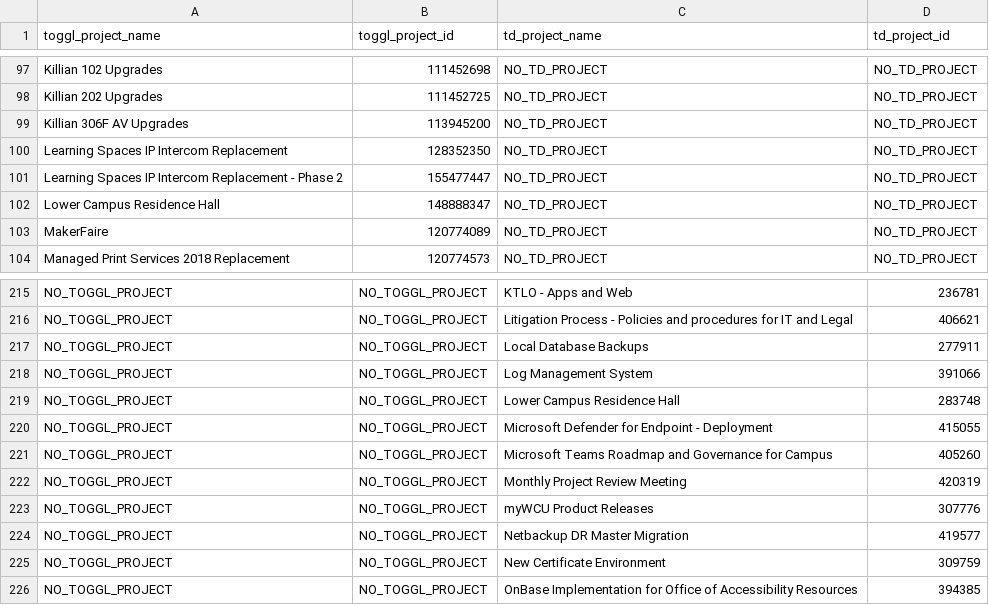
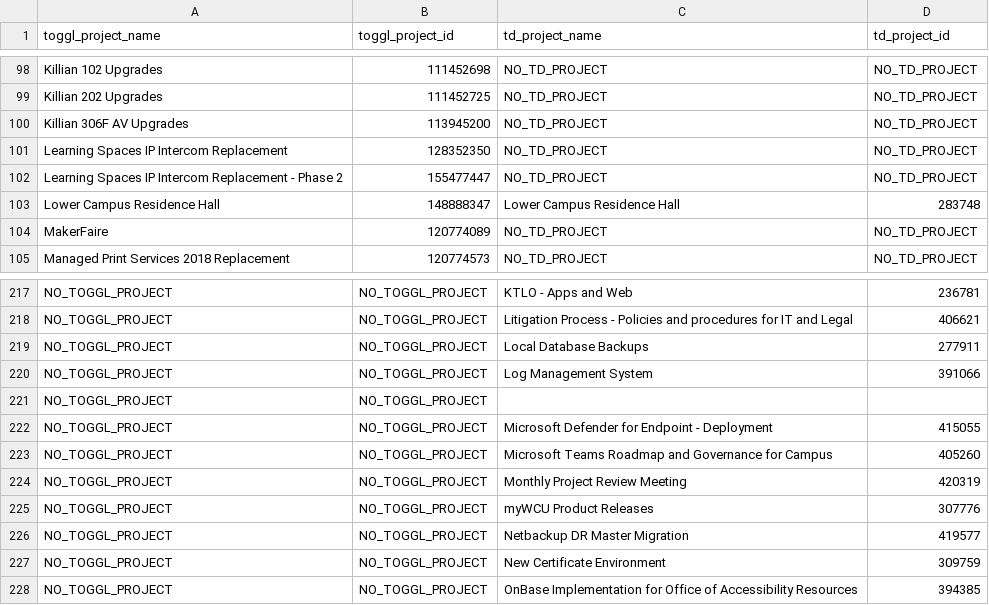
Before and after one commit to zac503/toggl2td, a CSV file: projDB.csv, drawn as a sheet; only a part is shown, gaps mark what is left out; the diff covers the shown part only.

```diff
--- a/projDB.csv
+++ b/projDB.csv
@@ -101,3 +102,3 @@ Learning Spaces IP Intercom Replacement,128352350,NO_TD_PROJECT,NO_TD_PROJECT
 Learning Spaces IP Intercom Replacement - Phase 2,155477447,NO_TD_PROJECT,NO_TD_PROJECT
-Lower Campus Residence Hall,148888347,NO_TD_PROJECT,NO_TD_PROJECT
+Lower Campus Residence Hall,148888347,Lower Campus Residence Hall,283748
 MakerFaire,120774089,NO_TD_PROJECT,NO_TD_PROJECT
@@ -218,3 +220,3 @@ NO_TOGGL_PROJECT,NO_TOGGL_PROJECT,Local Database Backups,277911
 NO_TOGGL_PROJECT,NO_TOGGL_PROJECT,Log Management System,391066
-NO_TOGGL_PROJECT,NO_TOGGL_PROJECT,Lower Campus Residence Hall,283748
+NO_TOGGL_PROJECT,NO_TOGGL_PROJECT,,
 NO_TOGGL_PROJECT,NO_TOGGL_PROJECT,Microsoft Defender for Endpoint - Deployment,415055
```
Also changed, not shown: 3 added rows and 4 edited cells elsewhere in this file, 4 other files.
